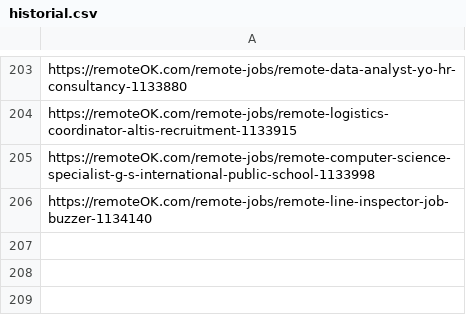
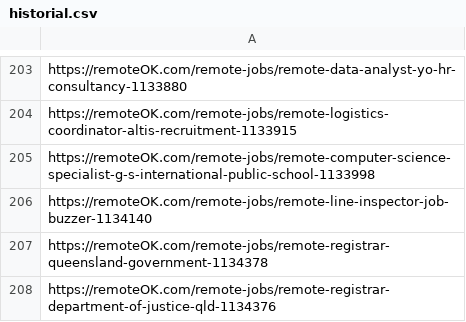
Before and after one commit to victormendoza2/SIG_CONVOCATORIAS, a CSV file: historial.csv, drawn as a sheet; only a part is shown, gaps mark what is left out.

```diff
--- a/historial.csv
+++ b/historial.csv
@@ -206 +206,3 @@ https://remoteOK.com/remote-jobs/remote-computer-science-specialist-g-s-internat
 https://remoteOK.com/remote-jobs/remote-line-inspector-job-buzzer-1134140
+https://remoteOK.com/remote-jobs/remote-registrar-queensland-government-1134378
+https://remoteOK.com/remote-jobs/remote-registrar-department-of-justice-qld-1134376
```
Also changed, not shown: 1 other file.
